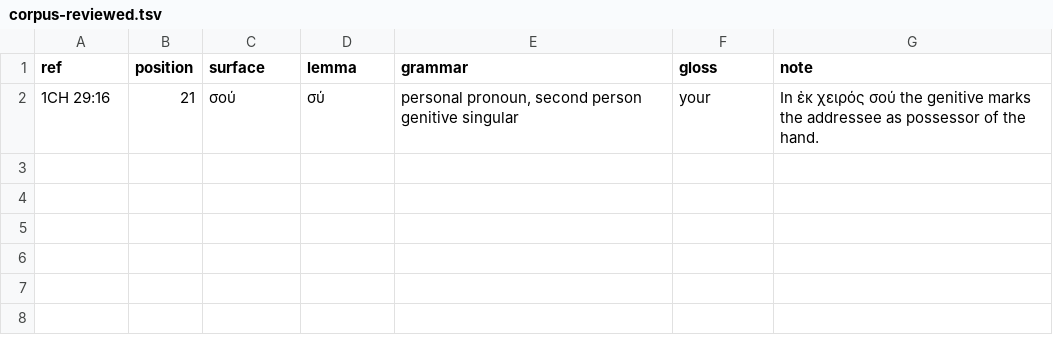
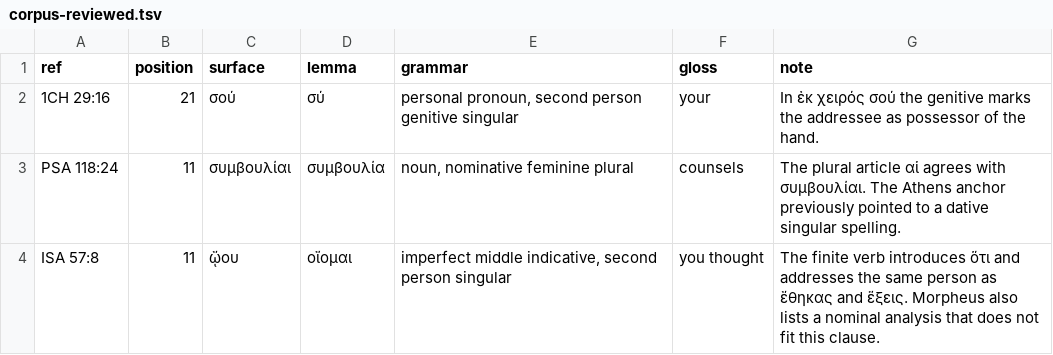
Before and after one commit to greenm01/adlxx, a TSV file: data/corpus-reviewed.tsv, drawn as a sheet; the diff names each change by its address in the sheet, - before the commit and + after, or states it on an @@ line.

```diff
--- a/data/corpus-reviewed.tsv
+++ b/data/corpus-reviewed.tsv
+row 3: PSA 118:24 | 11 | συμβουλίαι | συμβουλία | noun, nominative feminine plural | counsels | The plural article αἱ agrees with συμβουλίαι. The Athens anchor previously pointed to a dative singular spelling.
+row 4: ISA 57:8 | 11 | ᾤου | οἴομαι | imperfect middle indicative, second person singular | you thought | The finite verb introduces ὅτι and addresses the same person as ἔθηκας and ἕξεις. Morpheus also lists a nominal analysis that does not fit this clause.
```
Also changed, not shown: 7 other files.
